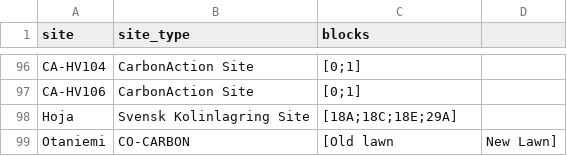
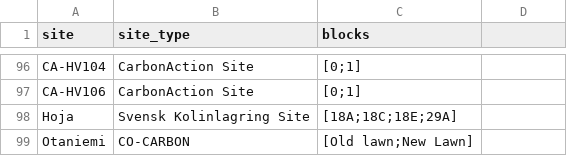
Before and after one commit to PecanProject/fieldactivity, a CSV file: inst/extdata/FOsites.csv, drawn as a sheet; only a part is shown, gaps mark what is left out.

Commit message:
Fixed the blocknames

```diff
--- a/inst/extdata/FOsites.csv
+++ b/inst/extdata/FOsites.csv
@@ -98,2 +98,2 @@ CA-HV106,CarbonAction Site,[0;1]
 Hoja,Svensk Kolinlagring Site,[18A;18C;18E;29A]
-Otaniemi, CO-CARBON, [Old lawn, New Lawn]
+Otaniemi, CO-CARBON, [Old lawn;New Lawn]
```
